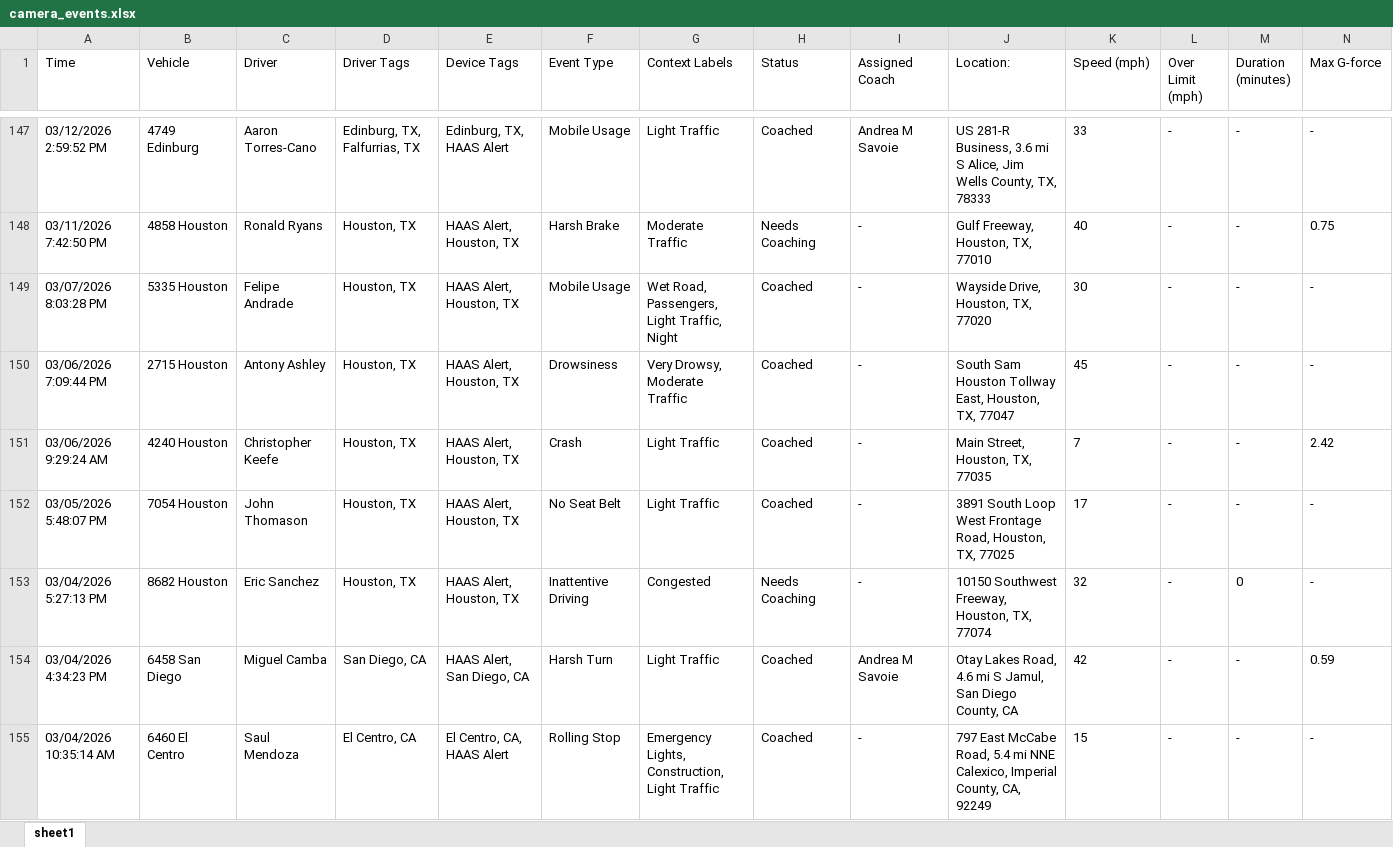
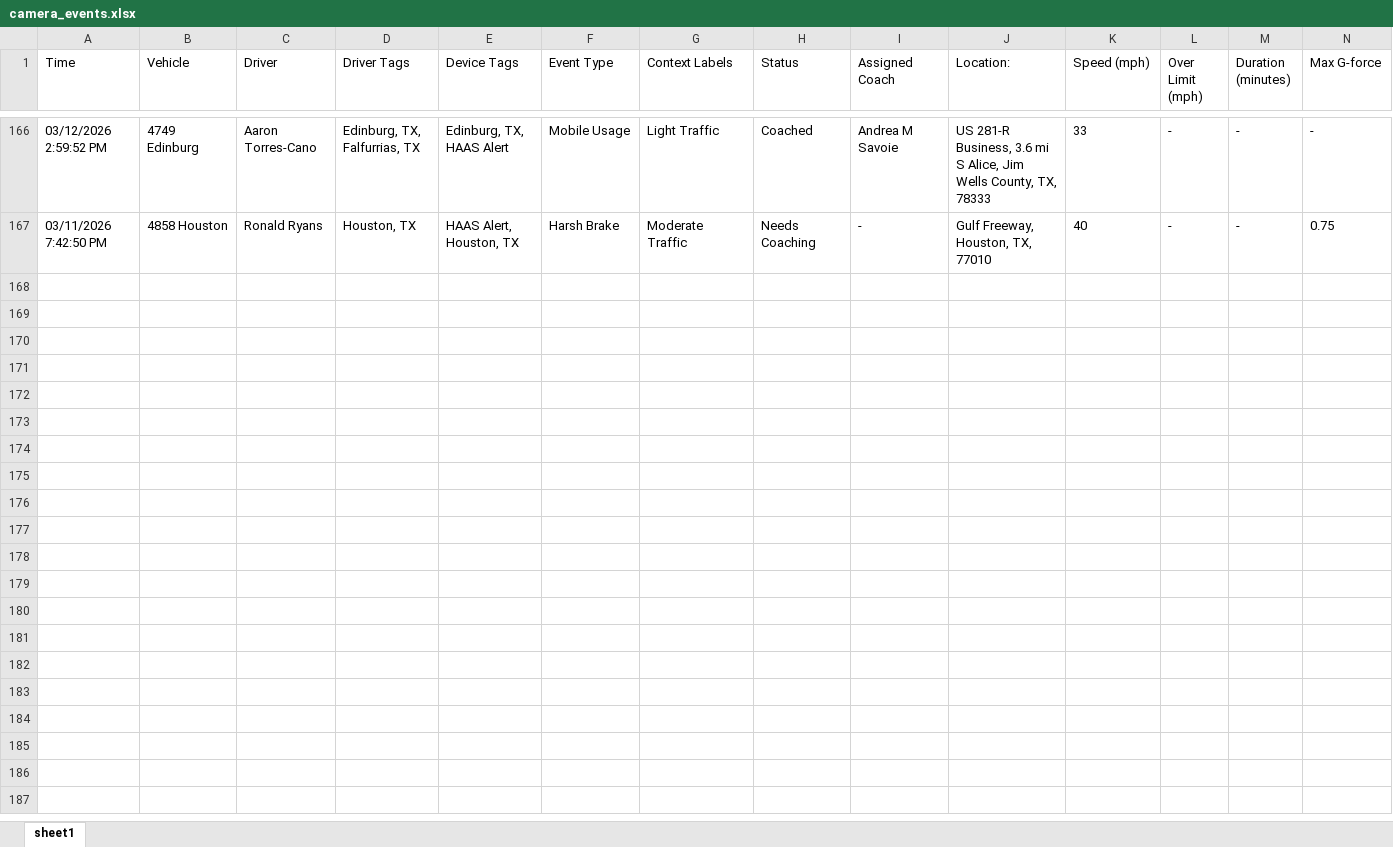
Before and after one commit to jmullins-DEN/apple-towing, an Excel workbook: camera_events.xlsx, sheet sheet1, drawn as a sheet; only a part is shown, gaps mark what is left out; values as stored, in another font and other column widths than the file's, no borders; removed rows and columns are numbered as before the commit, all else as after; rows hold the shown columns only; the diff covers the shown part only; the diff names each change by its address in the sheet, - before the commit and + after, or states it on an @@ line.

Commit message:
Add files via upload

```diff
--- a/camera_events.xlsx (sheet sheet1)
+++ b/camera_events.xlsx (sheet sheet1)
-row 149: 03/07/2026 8:03:28 PM | 5335 Houston | Felipe Andrade | Houston, TX | HAAS Alert, Houston, TX | Mobile Usage | Wet Road, Passengers, Light Traffic, Night | Coached | - | Wayside Drive, Houston, TX, 77020 | 30 | - | - | -
-row 150: 03/06/2026 7:09:44 PM | 2715 Houston | Antony Ashley | Houston, TX | HAAS Alert, Houston, TX | Drowsiness | Very Drowsy, Moderate Traffic | Coached | - | South Sam Houston Tollway East, Houston, TX, 77047 | 45 | - | - | -
-row 151: 03/06/2026 9:29:24 AM | 4240 Houston | Christopher Keefe | Houston, TX | HAAS Alert, Houston, TX | Crash | Light Traffic | Coached | - | Main Street, Houston, TX, 77035 | 7 | - | - | 2.42
-row 152: 03/05/2026 5:48:07 PM | 7054 Houston | John Thomason | Houston, TX | HAAS Alert, Houston, TX | No Seat Belt | Light Traffic | Coached | - | 3891 South Loop West Frontage Road, Houston, TX, 77025 | 17 | - | - | -
-row 153: 03/04/2026 5:27:13 PM | 8682 Houston | Eric Sanchez | Houston, TX | HAAS Alert, Houston, TX | Inattentive Driving | Congested | Needs Coaching | - | 10150 Southwest Freeway, Houston, TX, 77074 | 32 | - | 0 | -
-row 154: 03/04/2026 4:34:23 PM | 6458 San Diego | Miguel Camba | San Diego, CA | HAAS Alert, San Diego, CA | Harsh Turn | Light Traffic | Coached | Andrea M Savoie | Otay Lakes Road, 4.6 mi S Jamul, San Diego County, CA | 42 | - | - | 0.59
-row 155: 03/04/2026 10:35:14 AM | 6460 El Centro | Saul Mendoza | El Centro, CA | El Centro, CA, HAAS Alert | Rolling Stop | Emergency Lights, Construction, Light Traffic | Coached | - | 797 East McCabe Road, 5.4 mi NNE Calexico, Imperial County, CA, 92249 | 15 | - | - | -
```
Also changed, not shown: 20 added rows, 8 removed rows and 24 edited cells elsewhere in this sheet.
